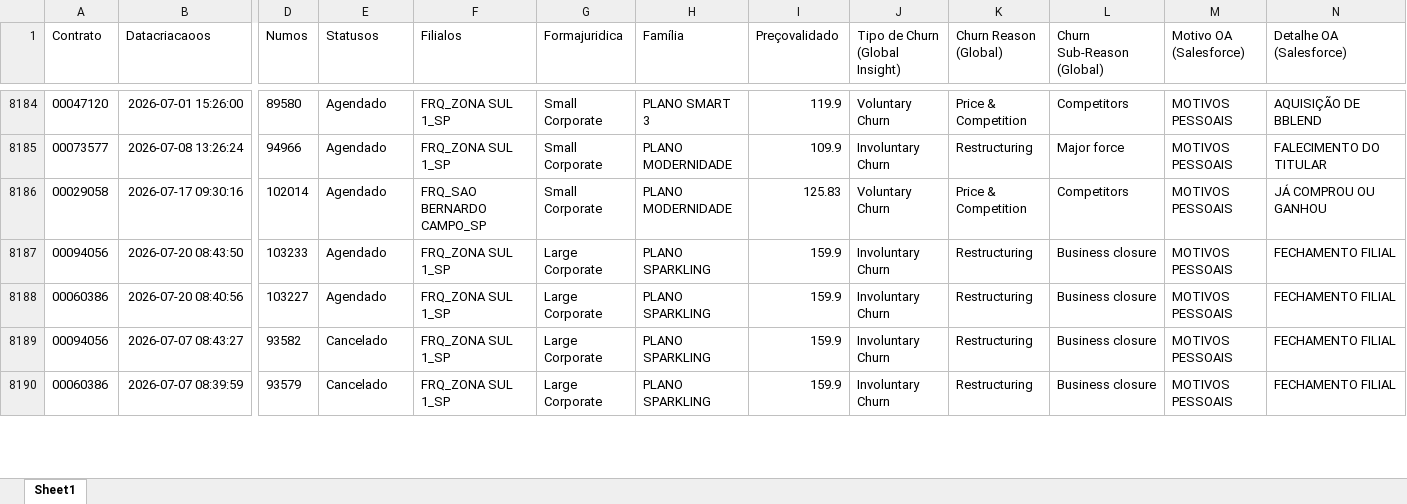
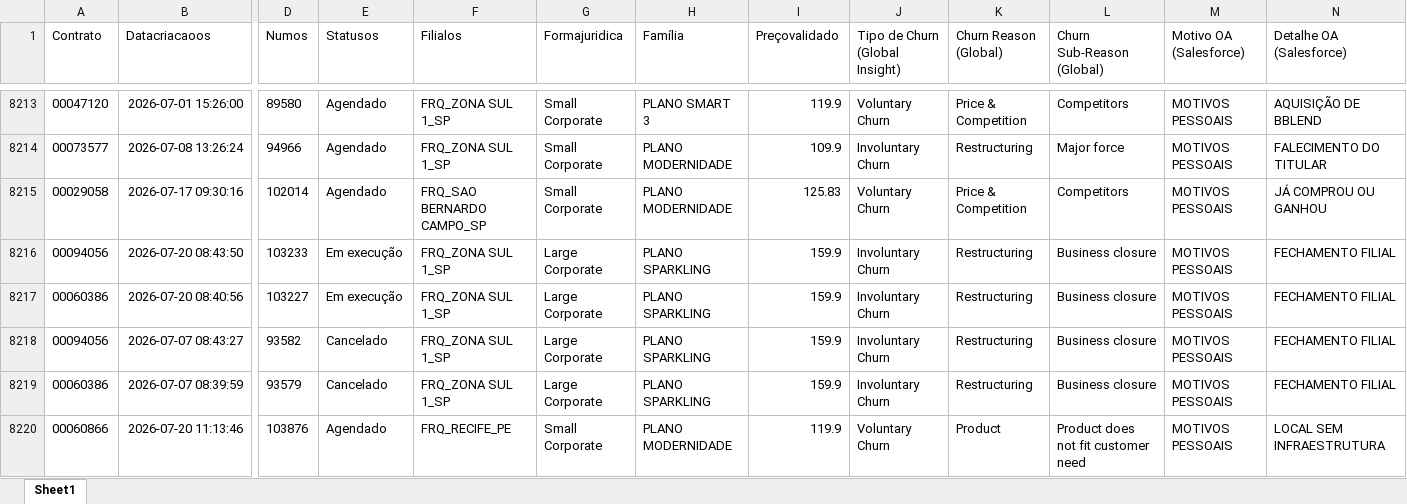
Before and after one commit to pedrofregulhe/churn_brazil, an Excel workbook: criação_2026.xlsx, sheet Sheet1, drawn as a sheet; only a part is shown, gaps mark what is left out; values as stored, in another font and other column widths than the file's, no borders; addresses are those after the commit; rows hold the shown columns only; the diff covers the shown part only; the diff names each change by its address in the sheet, - before the commit and + after, or states it on an @@ line.

```diff
--- a/criação_2026.xlsx (sheet Sheet1)
+++ b/criação_2026.xlsx (sheet Sheet1)
-E8216:E8217 (Statusos): Agendado
+E8216:E8217 (Statusos): Em execução
+row 8220: 00060866 | 2026-07-20 11:13:46 | 103876 | Agendado | FRQ_RECIFE_PE | Small Corporate | PLANO MODERNIDADE | 119.9 | Voluntary Churn | Product | Product does not fit customer need | MOTIVOS PESSOAIS | LOCAL SEM INFRAESTRUTURA
```
Also changed, not shown: 73 added rows and 63 edited cells elsewhere in this sheet, backlog_churn.xlsx, churn_2026.xlsx, 3 other files.
